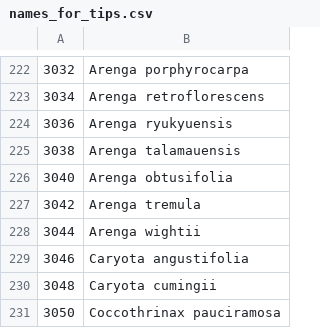
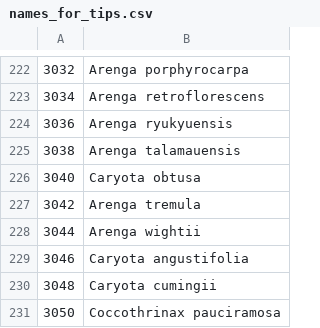
Before and after one commit to pebgroup/coryphoideae_species_tree, a CSV file: names_for_tips.csv, drawn as a sheet; only a part is shown, gaps mark what is left out.

Commit message:
Fixed naming of Caryota obtusa

```diff
--- a/names_for_tips.csv
+++ b/names_for_tips.csv
@@ -225,3 +225,3 @@
 3038,Arenga talamauensis
-3040,Arenga obtusifolia
+3040,Caryota obtusa
 3042,Arenga tremula
```
